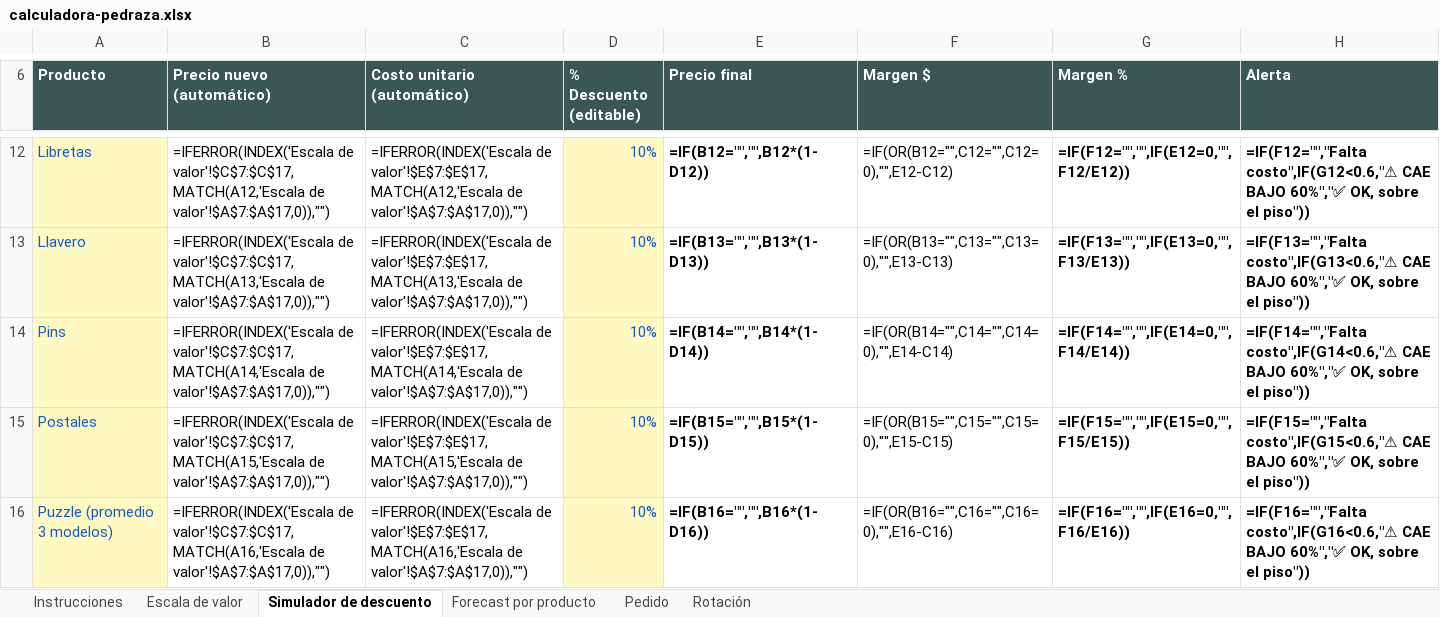
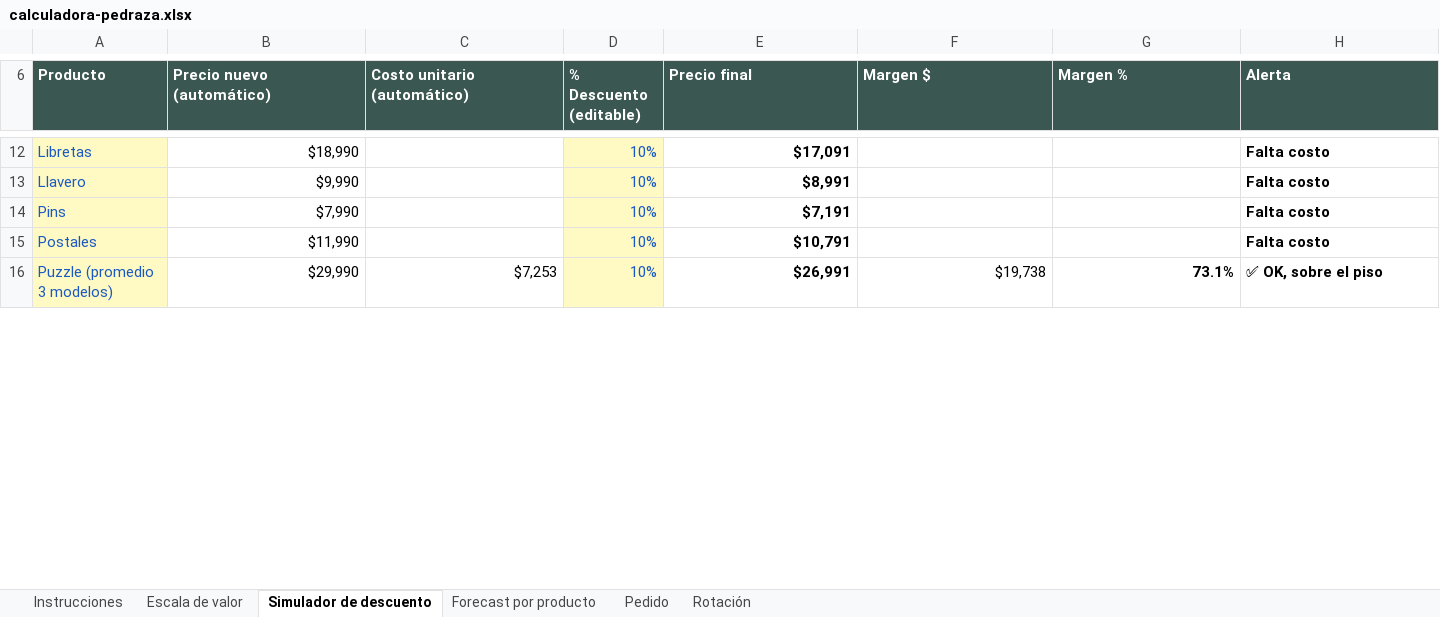
Before and after one commit to eguigurenmateo-lamaison/pedraza-ilustracion, an Excel workbook: descargas/calculadora-pedraza.xlsx, sheet Simulador de descuento, drawn as a sheet; only a part is shown, gaps mark what is left out; values as stored, in another font and other column widths than the file's, no borders; formulas without a stored value are shown as written; conditional formats not drawn; the diff covers the shown part only; the diff names each change by its address in the sheet, - before the commit and + after, or states it on an @@ line.

```diff
--- a/descargas/calculadora-pedraza.xlsx (sheet Simulador de descuento)
+++ b/descargas/calculadora-pedraza.xlsx (sheet Simulador de descuento)
-B12 (Precio nuevo (automático)): =IFERROR(INDEX('Escala de valor'!$C$7:$C$17,MATCH(A12,'Escala de valor'!$A$7:$A$17,0)),"")
+B12 (Precio nuevo (automático)): $18,990
-C12 (Costo unitario (automático)): =IFERROR(INDEX('Escala de valor'!$E$7:$E$17,MATCH(A12,'Escala de valor'!$A$7:$A$17,0)),"")
+C12 (Costo unitario (automático)): (empty)
-E12 (Precio final): =IF(B12="","",B12*(1-D12))
+E12 (Precio final): $17,091
-F12 (Margen $): =IF(OR(B12="",C12="",C12=0),"",E12-C12)
+F12 (Margen $): (empty)
-G12 (Margen %): =IF(F12="","",IF(E12=0,"",F12/E12))
+G12 (Margen %): (empty)
-H12 (Alerta): =IF(F12="","Falta costo",IF(G12<0.6,"⚠ CAE BAJO 60%","✅ OK, sobre el piso"))
+H12 (Alerta): Falta costo
-B13 (Precio nuevo (automático)): =IFERROR(INDEX('Escala de valor'!$C$7:$C$17,MATCH(A13,'Escala de valor'!$A$7:$A$17,0)),"")
+B13 (Precio nuevo (automático)): $9,990
-C13 (Costo unitario (automático)): =IFERROR(INDEX('Escala de valor'!$E$7:$E$17,MATCH(A13,'Escala de valor'!$A$7:$A$17,0)),"")
+C13 (Costo unitario (automático)): (empty)
-E13 (Precio final): =IF(B13="","",B13*(1-D13))
+E13 (Precio final): $8,991
-F13 (Margen $): =IF(OR(B13="",C13="",C13=0),"",E13-C13)
+F13 (Margen $): (empty)
-G13 (Margen %): =IF(F13="","",IF(E13=0,"",F13/E13))
+G13 (Margen %): (empty)
-H13 (Alerta): =IF(F13="","Falta costo",IF(G13<0.6,"⚠ CAE BAJO 60%","✅ OK, sobre el piso"))
+H13 (Alerta): Falta costo
-B14 (Precio nuevo (automático)): =IFERROR(INDEX('Escala de valor'!$C$7:$C$17,MATCH(A14,'Escala de valor'!$A$7:$A$17,0)),"")
+B14 (Precio nuevo (automático)): $7,990
-C14 (Costo unitario (automático)): =IFERROR(INDEX('Escala de valor'!$E$7:$E$17,MATCH(A14,'Escala de valor'!$A$7:$A$17,0)),"")
+C14 (Costo unitario (automático)): (empty)
-E14 (Precio final): =IF(B14="","",B14*(1-D14))
+E14 (Precio final): $7,191
-F14 (Margen $): =IF(OR(B14="",C14="",C14=0),"",E14-C14)
+F14 (Margen $): (empty)
-G14 (Margen %): =IF(F14="","",IF(E14=0,"",F14/E14))
+G14 (Margen %): (empty)
-H14 (Alerta): =IF(F14="","Falta costo",IF(G14<0.6,"⚠ CAE BAJO 60%","✅ OK, sobre el piso"))
+H14 (Alerta): Falta costo
-B15 (Precio nuevo (automático)): =IFERROR(INDEX('Escala de valor'!$C$7:$C$17,MATCH(A15,'Escala de valor'!$A$7:$A$17,0)),"")
+B15 (Precio nuevo (automático)): $11,990
-C15 (Costo unitario (automático)): =IFERROR(INDEX('Escala de valor'!$E$7:$E$17,MATCH(A15,'Escala de valor'!$A$7:$A$17,0)),"")
+C15 (Costo unitario (automático)): (empty)
-E15 (Precio final): =IF(B15="","",B15*(1-D15))
+E15 (Precio final): $10,791
-F15 (Margen $): =IF(OR(B15="",C15="",C15=0),"",E15-C15)
+F15 (Margen $): (empty)
-G15 (Margen %): =IF(F15="","",IF(E15=0,"",F15/E15))
+G15 (Margen %): (empty)
-H15 (Alerta): =IF(F15="","Falta costo",IF(G15<0.6,"⚠ CAE BAJO 60%","✅ OK, sobre el piso"))
+H15 (Alerta): Falta costo
-B16 (Precio nuevo (automático)): =IFERROR(INDEX('Escala de valor'!$C$7:$C$17,MATCH(A16,'Escala de valor'!$A$7:$A$17,0)),"")
+B16 (Precio nuevo (automático)): $29,990
-C16 (Costo unitario (automático)): =IFERROR(INDEX('Escala de valor'!$E$7:$E$17,MATCH(A16,'Escala de valor'!$A$7:$A$17,0)),"")
+C16 (Costo unitario (automático)): $7,253
-E16 (Precio final): =IF(B16="","",B16*(1-D16))
+E16 (Precio final): $26,991
-F16 (Margen $): =IF(OR(B16="",C16="",C16=0),"",E16-C16)
+F16 (Margen $): $19,738
-G16 (Margen %): =IF(F16="","",IF(E16=0,"",F16/E16))
+G16 (Margen %): 73.1%
-H16 (Alerta): =IF(F16="","Falta costo",IF(G16<0.6,"⚠ CAE BAJO 60%","✅ OK, sobre el piso"))
+H16 (Alerta): ✅ OK, sobre el piso
```
Also changed, not shown: 36 edited cells elsewhere in this sheet, sheet Forecast por producto, sheet Escala de valor, sheet Rotación, sheet Pedido.
